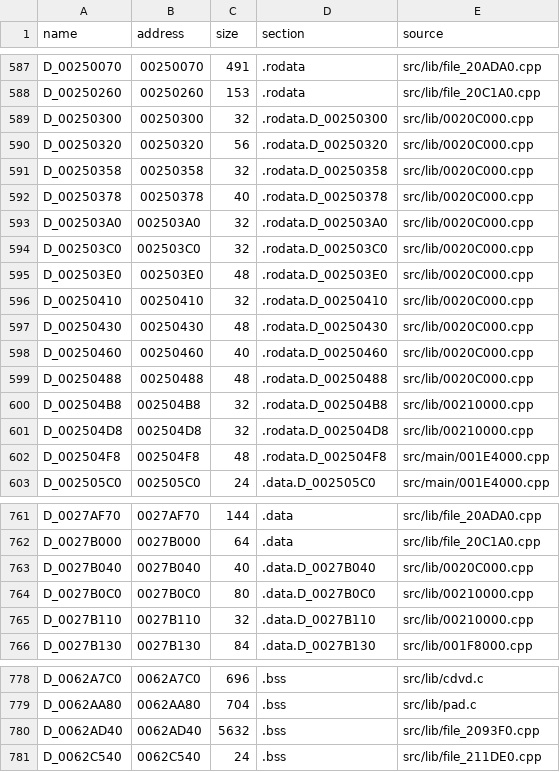
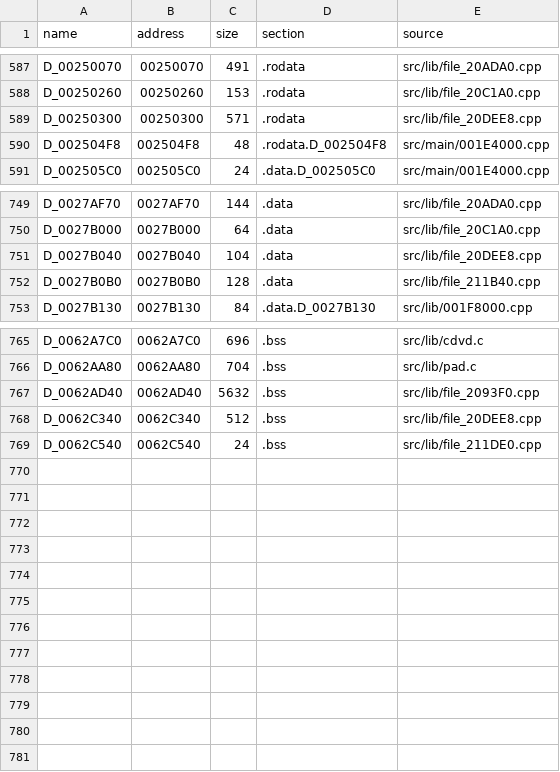
Before and after one commit to OpenThievius/sly1-decomp, a TSV file: config/us/c_data.tsv, drawn as a sheet; only a part is shown, gaps mark what is left out.

Commit message:
chore: regenerate the data table

```diff
--- a/config/us/c_data.tsv
+++ b/config/us/c_data.tsv
@@ -588,15 +588,3 @@ D_00250070	00250070	491	.rodata	src/lib/file_20ADA0.cpp
 D_00250260	00250260	153	.rodata	src/lib/file_20C1A0.cpp
-D_00250300	00250300	32	.rodata.D_00250300	src/lib/0020C000.cpp
-D_00250320	00250320	56	.rodata.D_00250320	src/lib/0020C000.cpp
-D_00250358	00250358	32	.rodata.D_00250358	src/lib/0020C000.cpp
-D_00250378	00250378	40	.rodata.D_00250378	src/lib/0020C000.cpp
-D_002503A0	002503A0	32	.rodata.D_002503A0	src/lib/0020C000.cpp
-D_002503C0	002503C0	32	.rodata.D_002503C0	src/lib/0020C000.cpp
-D_002503E0	002503E0	48	.rodata.D_002503E0	src/lib/0020C000.cpp
-D_00250410	00250410	32	.rodata.D_00250410	src/lib/0020C000.cpp
-D_00250430	00250430	48	.rodata.D_00250430	src/lib/0020C000.cpp
-D_00250460	00250460	40	.rodata.D_00250460	src/lib/0020C000.cpp
-D_00250488	00250488	48	.rodata.D_00250488	src/lib/0020C000.cpp
-D_002504B8	002504B8	32	.rodata.D_002504B8	src/lib/00210000.cpp
-D_002504D8	002504D8	32	.rodata.D_002504D8	src/lib/00210000.cpp
+D_00250300	00250300	571	.rodata	src/lib/file_20DEE8.cpp
 D_002504F8	002504F8	48	.rodata.D_002504F8	src/main/001E4000.cpp
@@ -762,5 +750,4 @@ D_0027AF70	0027AF70	144	.data	src/lib/file_20ADA0.cpp
 D_0027B000	0027B000	64	.data	src/lib/file_20C1A0.cpp
-D_0027B040	0027B040	40	.data.D_0027B040	src/lib/0020C000.cpp
-D_0027B0C0	0027B0C0	80	.data.D_0027B0C0	src/lib/00210000.cpp
-D_0027B110	0027B110	32	.data.D_0027B110	src/lib/00210000.cpp
+D_0027B040	0027B040	104	.data	src/lib/file_20DEE8.cpp
+D_0027B0B0	0027B0B0	128	.data	src/lib/file_211B40.cpp
 D_0027B130	0027B130	84	.data.D_0027B130	src/lib/001F8000.cpp
@@ -780,2 +767,3 @@ D_0062AA80	0062AA80	704	.bss	src/lib/pad.c
 D_0062AD40	0062AD40	5632	.bss	src/lib/file_2093F0.cpp
+D_0062C340	0062C340	512	.bss	src/lib/file_20DEE8.cpp
 D_0062C540	0062C540	24	.bss	src/lib/file_211DE0.cpp
```
